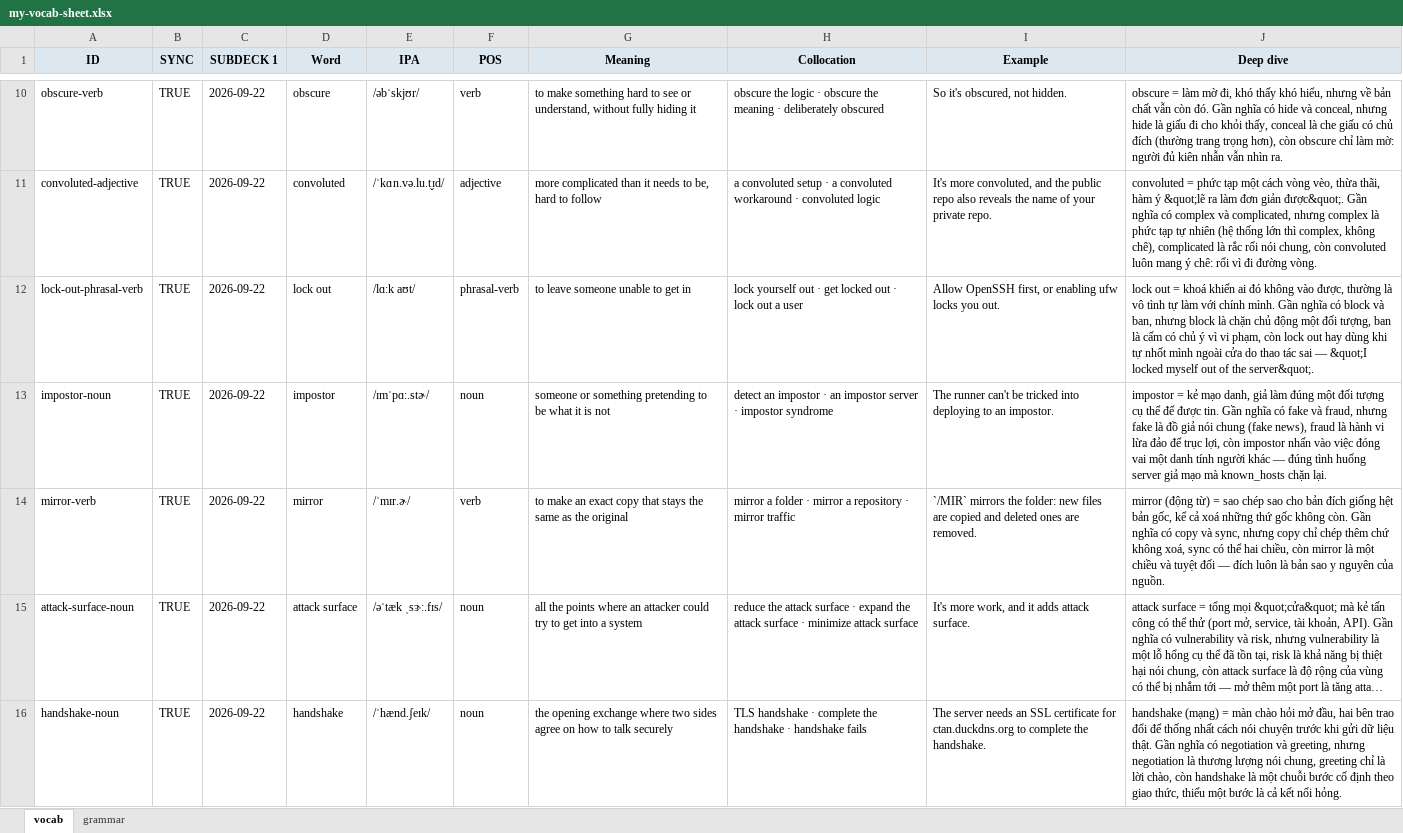
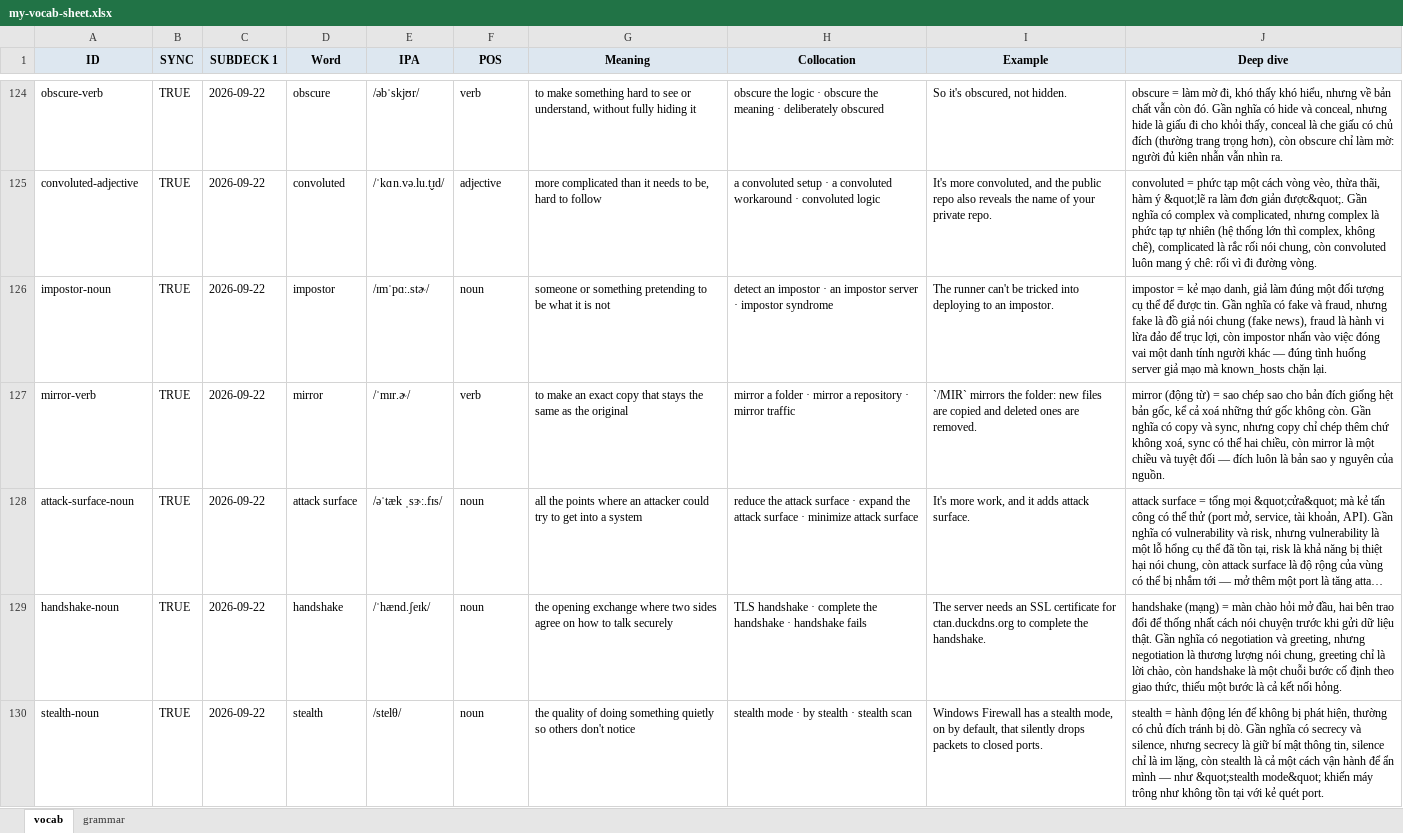
Before and after one commit to tannc28/my-vocab, an Excel workbook: my-vocab-sheet.xlsx, sheet vocab, drawn as a sheet; only a part is shown, gaps mark what is left out; the shorter side is filled out with more unchanged rows; long unchanged cells end in …; values as stored, in another font and other column widths than the file's, no borders; removed rows and columns are numbered as before the commit, all else as after; the diff covers the shown part only; the diff names each change by its address in the sheet, - before the commit and + after, or states it on an @@ line.

```diff
--- a/my-vocab-sheet.xlsx (sheet vocab)
+++ b/my-vocab-sheet.xlsx (sheet vocab)
-row 12: lock-out-phrasal-verb | TRUE | 2026-09-22 | lock out | /lɑːk aʊt/ | phrasal-verb | to leave someone unable to get in | lock yourself out · get locked out · lock out a user | Allow OpenSSH first, or enabling ufw locks you out. | lock out = khoá khiến ai đó không vào được, thường là vô tình tự làm với chính mình. Gần nghĩa có block và ban, nhưng block là chặn chủ động một đối tượng, ban là cấm có chủ ý vì vi phạm, còn lock out hay dùng khi tự nhốt mình ngoài cửa do thao tác sai — &quot;I locked myself out of the server&quot;.
```
Also changed, not shown: 114 added rows and 70 removed rows elsewhere in this sheet, 1 other file.
